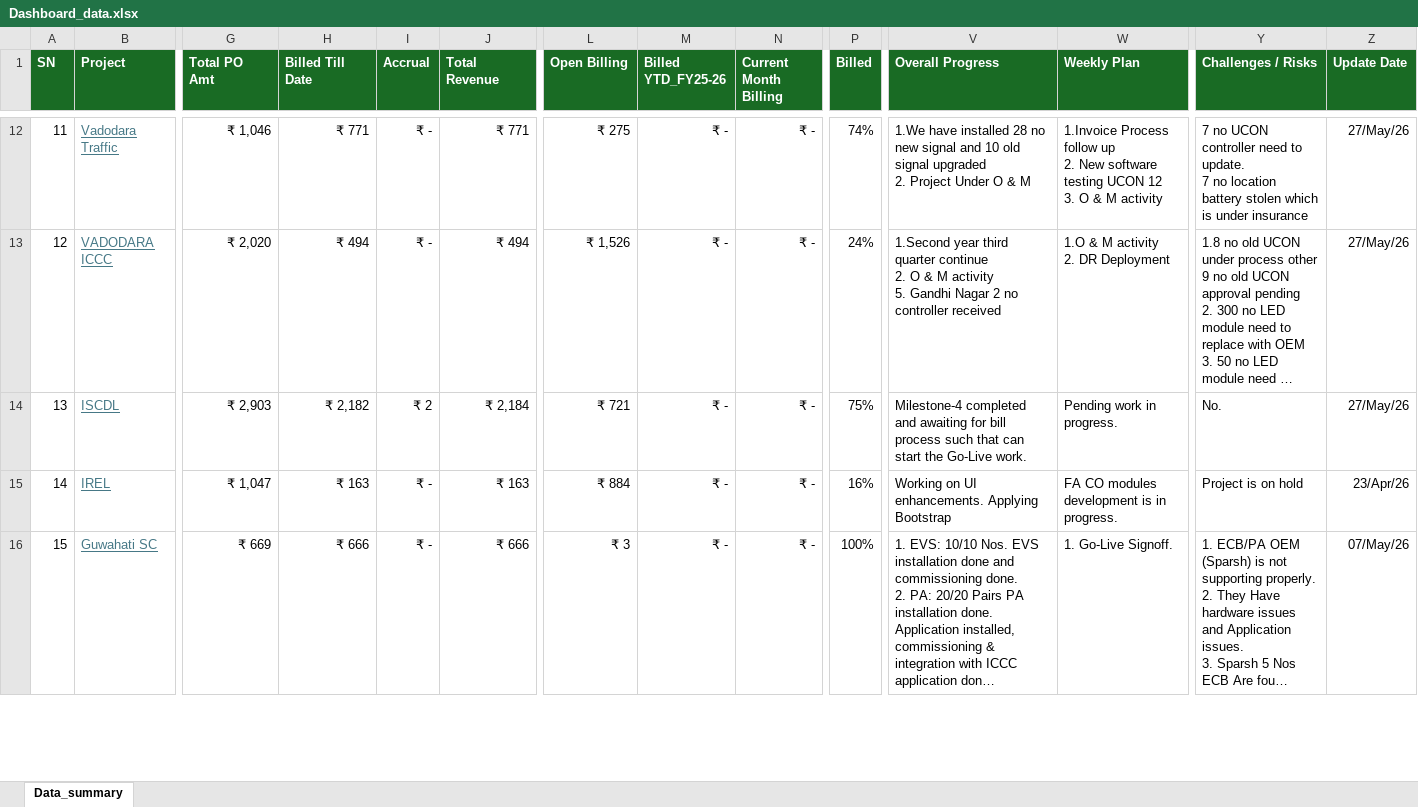
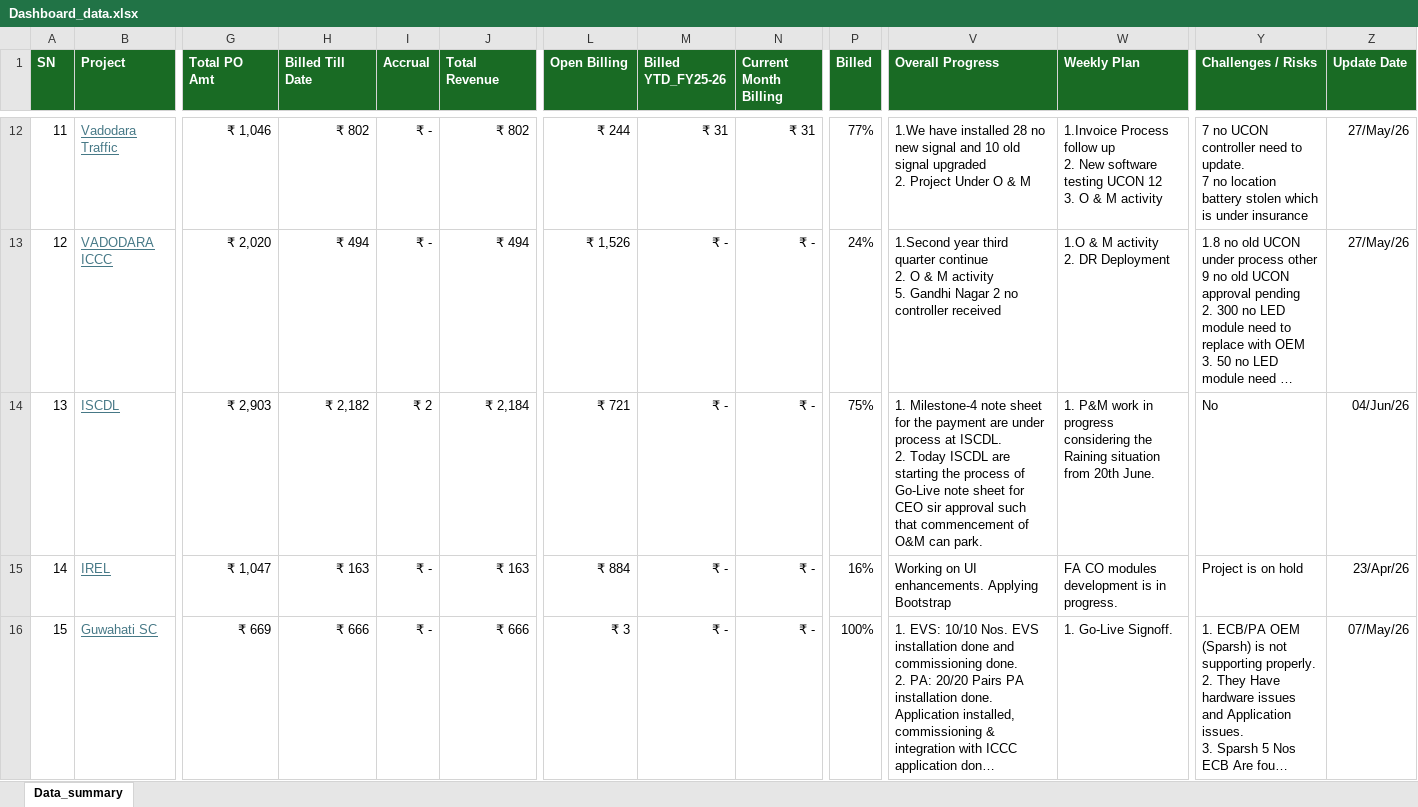
Before and after one commit to avdhootr3/bsdprojects, an Excel workbook: data/Dashboard_data.xlsx, sheet Data_summary, drawn as a sheet; only a part is shown, gaps mark what is left out; long unchanged cells end in …; values as stored, in another font and other column widths than the file's, no borders; conditional formats not drawn; ↵ is a line break in a cell; the diff covers the shown part only; the diff names each change by its address in the sheet, - before the commit and + after, or states it on an @@ line.

Commit message:
Auto update Dashboard_data.xlsx

```diff
--- a/data/Dashboard_data.xlsx (sheet Data_summary)
+++ b/data/Dashboard_data.xlsx (sheet Data_summary)
-H12 (Billed Till Date): ₹ 771
+H12 (Billed Till Date): ₹ 802
-J12 (Total Revenue): ₹ 771
+J12 (Total Revenue): ₹ 802
-L12 (Open Billing): ₹ 275
+L12 (Open Billing): ₹ 244
-M12 (Billed YTD_FY25-26): ₹ -
+M12 (Billed YTD_FY25-26): ₹ 31
-N12 (Current Month Billing): ₹ -
+N12 (Current Month Billing): ₹ 31
-P12 (Billed): 74%
+P12 (Billed): 77%
-V14 (Overall Progress): Milestone-4 completed and awaiting for bill process such that can start the Go-Live work.
+V14 (Overall Progress): 1. Milestone-4 note sheet for the payment are under process at ISCDL. ↵ 2. Today ISCDL are starting the process of Go-Live note sheet for CEO sir approval such that commencement of O&M can park.
-W14 (Weekly Plan): Pending work in progress.
+W14 (Weekly Plan): 1. P&M work in progress considering the Raining situation from 20th June.
-Y14 (Challenges / Risks): No.
+Y14 (Challenges / Risks): No
-Z14 (Update Date): 27/May/26
+Z14 (Update Date): 04/Jun/26
```
Also changed, not shown: 100 edited cells and cell formats elsewhere in this sheet.
